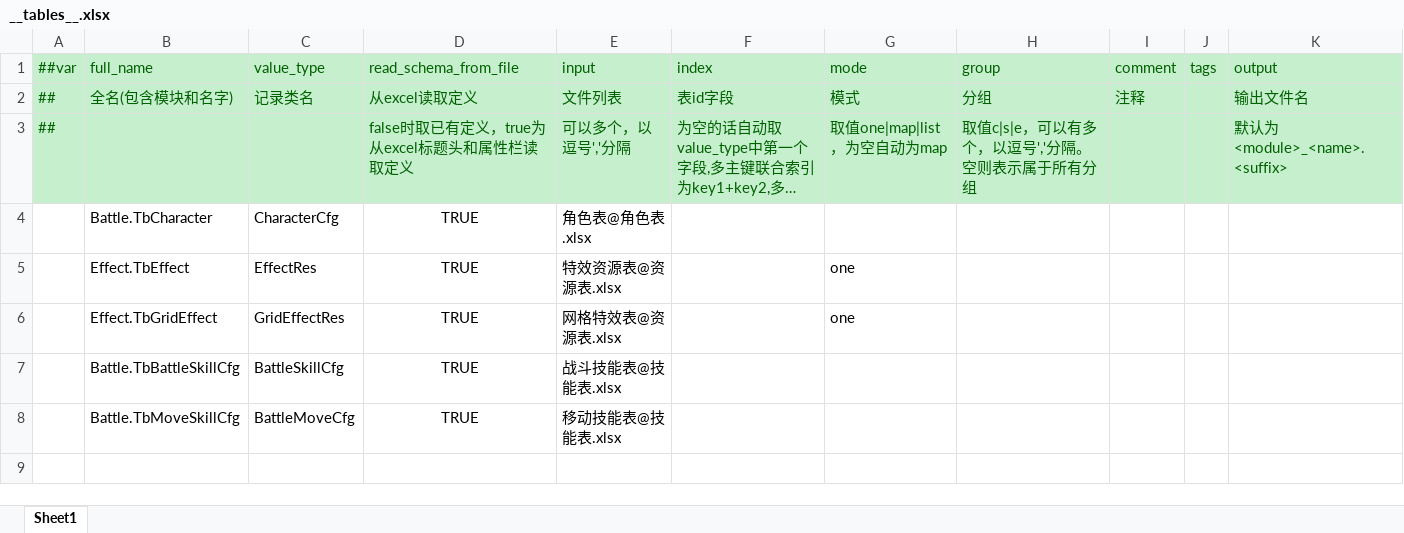
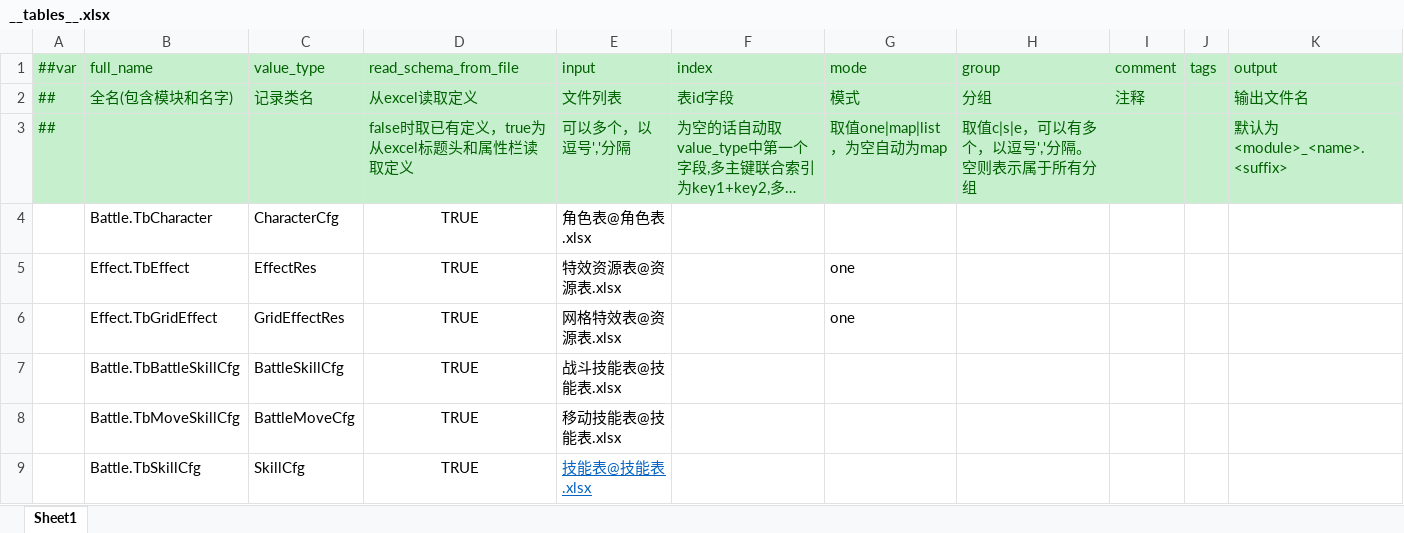
Before and after one commit to cnImpulse/HEDAO, an Excel workbook: 新导表工具/DataTables/Datas/__tables__.xlsx, sheet Sheet1, drawn as a sheet; long unchanged cells end in …; values as stored, in another font and other column widths than the file's, no borders; the diff names each change by its address in the sheet, - before the commit and + after, or states it on an @@ line.

```diff
--- a/新导表工具/DataTables/Datas/__tables__.xlsx (sheet Sheet1)
+++ b/新导表工具/DataTables/Datas/__tables__.xlsx (sheet Sheet1)
+row 9:  | Battle.TbSkillCfg | SkillCfg | TRUE | 技能表@技能表.xlsx
```
Also changed, not shown: 新导表工具/DataTables/Datas/技能表.xlsx, 新导表工具/DataTables/Datas/角色表.xlsx, 18 other files.
